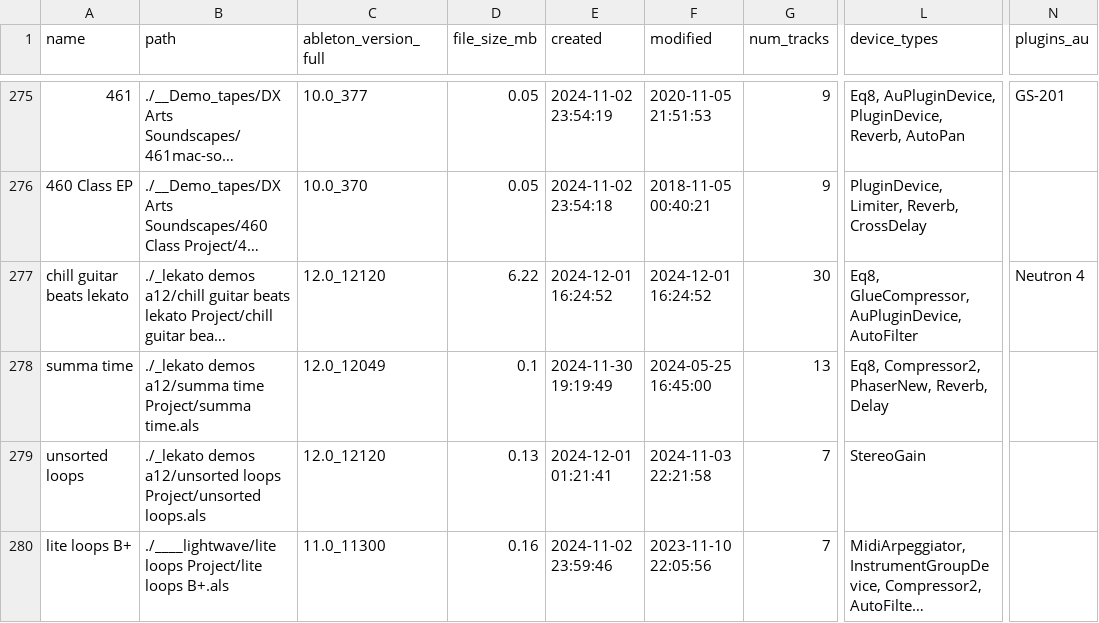
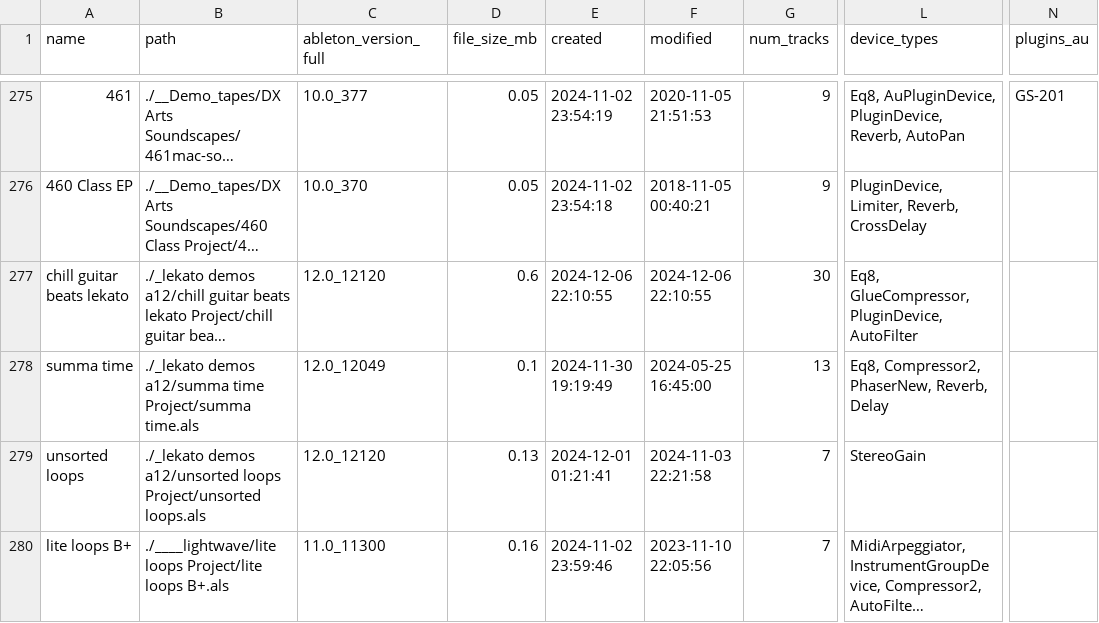
Before and after one commit to jake-g/ableton-parser, a TSV file: projects.tsv, drawn as a sheet; only a part is shown, gaps mark what is left out; long unchanged cells end in …; the diff names each change by its address in the sheet, - before the commit and + after, or states it on an @@ line.

Commit message:
minor update, add project .jsons

```diff
--- a/projects.tsv
+++ b/projects.tsv
-D277 (file_size_mb): 6.22
+D277 (file_size_mb): 0.6
-E277 (created): 2024-12-01 16:24:52
+E277 (created): 2024-12-06 22:10:55
-F277 (modified): 2024-12-01 16:24:52
+F277 (modified): 2024-12-06 22:10:55
-L277 (device_types): Eq8, GlueCompressor, AuPluginDevice, AutoFilter
+L277 (device_types): Eq8, GlueCompressor, PluginDevice, AutoFilter
-N277 (plugins_au): Neutron 4
+N277 (plugins_au): (empty)
```
Also changed, not shown: 3 other files.
